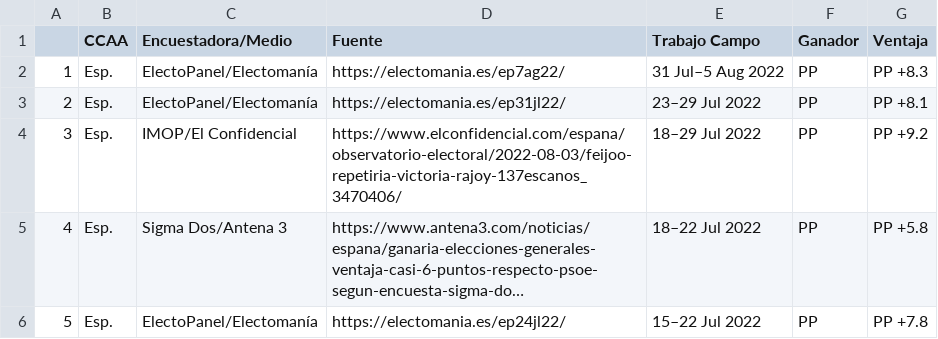
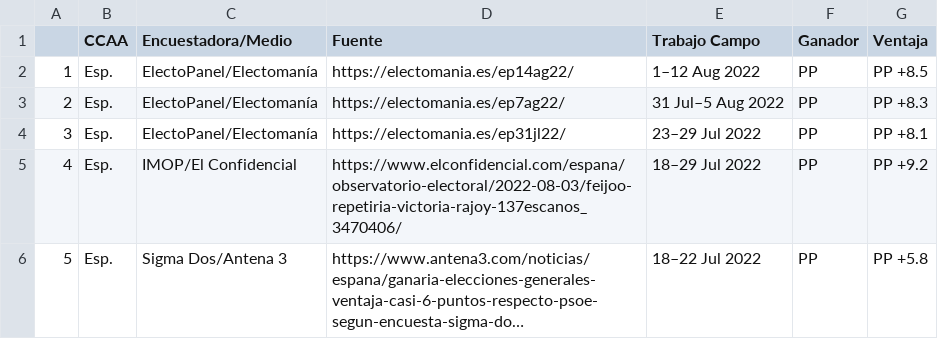
Before and after one commit to endikasatu/encuestas_esp, a CSV file: data/eg_resume_5_latest_polls.csv, drawn as a sheet; long unchanged cells end in …; removed rows and columns are numbered as before the commit, all else as after; the diff names each change by its address in the sheet, - before the commit and + after, or states it on an @@ line.

```diff
--- a/data/eg_resume_5_latest_polls.csv
+++ b/data/eg_resume_5_latest_polls.csv
+row 2: 1 | Esp. | ElectoPanel/Electomanía | https://electomania.es/ep14ag22/ | 1–12 Aug 2022 | PP | PP +8.5
@@ column A renumbered between rows 3 and 6 @@
-row 6: 5 | Esp. | ElectoPanel/Electomanía | https://electomania.es/ep24jl22/ | 15–22 Jul 2022 | PP | PP +7.8
```
Also changed, not shown: data/spain_latest_polls.csv, 3 other files.
